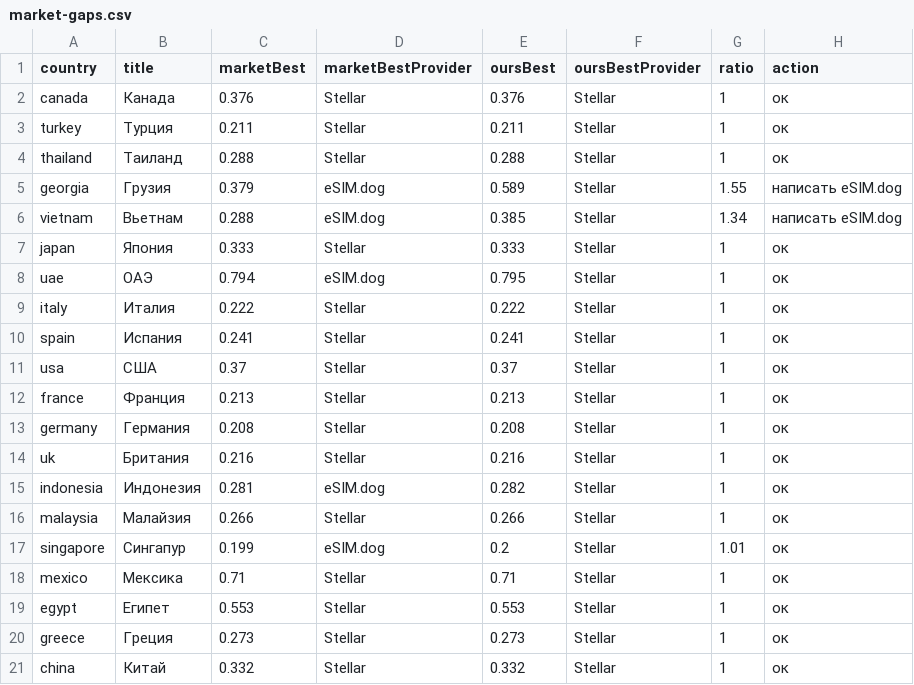
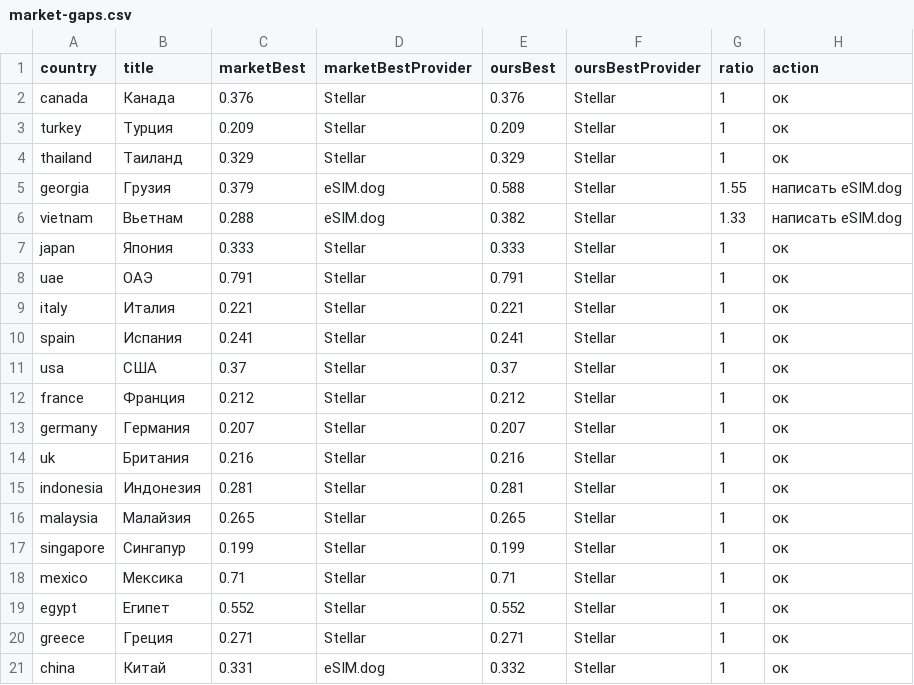
Before and after one commit to s11158/esim, a CSV file: data/market-gaps.csv, drawn as a sheet.

```diff
--- a/data/market-gaps.csv
+++ b/data/market-gaps.csv
@@ -2,20 +2,20 @@ country,title,marketBest,marketBestProvider,oursBest,oursBestProvider,ratio,acti
 "canada","Канада","0.376","Stellar","0.376","Stellar","1","ок"
-"turkey","Турция","0.211","Stellar","0.211","Stellar","1","ок"
-"thailand","Таиланд","0.288","Stellar","0.288","Stellar","1","ок"
-"georgia","Грузия","0.379","eSIM.dog","0.589","Stellar","1.55","написать eSIM.dog"
-"vietnam","Вьетнам","0.288","eSIM.dog","0.385","Stellar","1.34","написать eSIM.dog"
+"turkey","Турция","0.209","Stellar","0.209","Stellar","1","ок"
+"thailand","Таиланд","0.329","Stellar","0.329","Stellar","1","ок"
+"georgia","Грузия","0.379","eSIM.dog","0.588","Stellar","1.55","написать eSIM.dog"
+"vietnam","Вьетнам","0.288","eSIM.dog","0.382","Stellar","1.33","написать eSIM.dog"
 "japan","Япония","0.333","Stellar","0.333","Stellar","1","ок"
-"uae","ОАЭ","0.794","eSIM.dog","0.795","Stellar","1","ок"
-"italy","Италия","0.222","Stellar","0.222","Stellar","1","ок"
+"uae","ОАЭ","0.791","Stellar","0.791","Stellar","1","ок"
+"italy","Италия","0.221","Stellar","0.221","Stellar","1","ок"
 "spain","Испания","0.241","Stellar","0.241","Stellar","1","ок"
 "usa","США","0.37","Stellar","0.37","Stellar","1","ок"
-"france","Франция","0.213","Stellar","0.213","Stellar","1","ок"
-"germany","Германия","0.208","Stellar","0.208","Stellar","1","ок"
+"france","Франция","0.212","Stellar","0.212","Stellar","1","ок"
+"germany","Германия","0.207","Stellar","0.207","Stellar","1","ок"
 "uk","Британия","0.216","Stellar","0.216","Stellar","1","ок"
-"indonesia","Индонезия","0.281","eSIM.dog","0.282","Stellar","1","ок"
-"malaysia","Малайзия","0.266","Stellar","0.266","Stellar","1","ок"
-"singapore","Сингапур","0.199","eSIM.dog","0.2","Stellar","1.01","ок"
+"indonesia","Индонезия","0.281","Stellar","0.281","Stellar","1","ок"
+"malaysia","Малайзия","0.265","Stellar","0.265","Stellar","1","ок"
+"singapore","Сингапур","0.199","Stellar","0.199","Stellar","1","ок"
 "mexico","Мексика","0.71","Stellar","0.71","Stellar","1","ок"
-"egypt","Египет","0.553","Stellar","0.553","Stellar","1","ок"
-"greece","Греция","0.273","Stellar","0.273","Stellar","1","ок"
-"china","Китай","0.332","Stellar","0.332","Stellar","1","ок"
+"egypt","Египет","0.552","Stellar","0.552","Stellar","1","ок"
+"greece","Греция","0.271","Stellar","0.271","Stellar","1","ок"
+"china","Китай","0.331","eSIM.dog","0.332","Stellar","1","ок"
```
Also changed, not shown: data/esimdb-market.csv, data/esimdog-benchmark-10gb-30d.csv, 3 other files.
